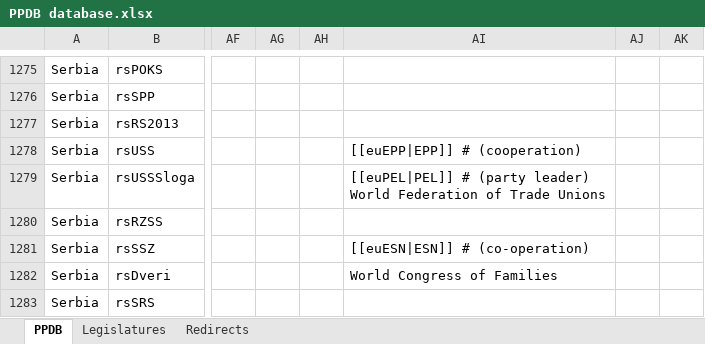
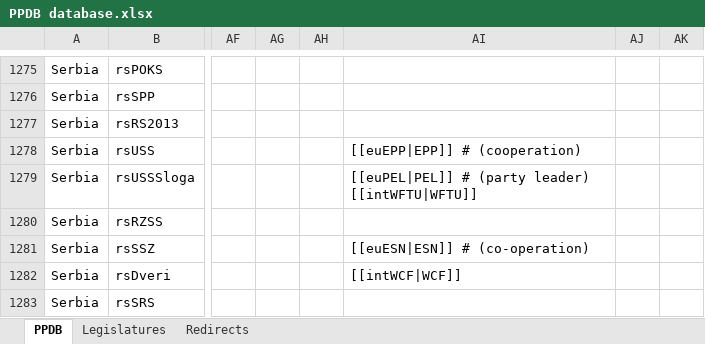
Before and after one commit to PLATELru/ppdb, an Excel workbook: data/PPDB database.xlsx, sheet PPDB, drawn as a sheet; only a part is shown, gaps mark what is left out; values as stored, in another font and other column widths than the file's, no borders; charts and pictures not drawn; ↵ is a line break in a cell; the diff covers the shown part only; the diff names each change by its address in the sheet, - before the commit and + after, or states it on an @@ line.

Commit message:
Add files via upload

```diff
--- a/data/PPDB database.xlsx (sheet PPDB)
+++ b/data/PPDB database.xlsx (sheet PPDB)
-AI1279: …(party leader) ↵ World Federation of Trade Unions
+AI1279: …(party leader) ↵ [[intWFTU|WFTU]]
-AI1282: World Congress of Families
+AI1282: [[intWCF|WCF]]
```
Also changed, not shown: 1 added row, 1 removed row and 19 edited cells elsewhere in this sheet.
